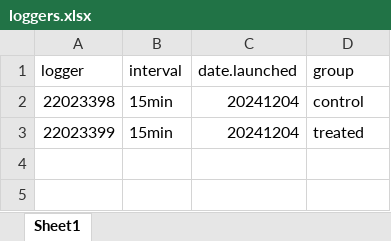
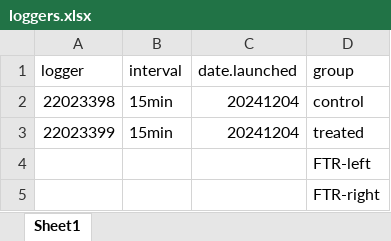
Before and after one commit to RobertsLab/polyIC-larvae, an Excel workbook: data/environmental/loggers.xlsx, sheet Sheet1, drawn as a sheet; values as stored, in another font and other column widths than the file's, no borders; the diff names each change by its address in the sheet, - before the commit and + after, or states it on an @@ line.

```diff
--- a/data/environmental/loggers.xlsx (sheet Sheet1)
+++ b/data/environmental/loggers.xlsx (sheet Sheet1)
+row 4:  |  |  | FTR-left
+row 5:  |  |  | FTR-right
```
Also changed, not shown: 8 other files.
